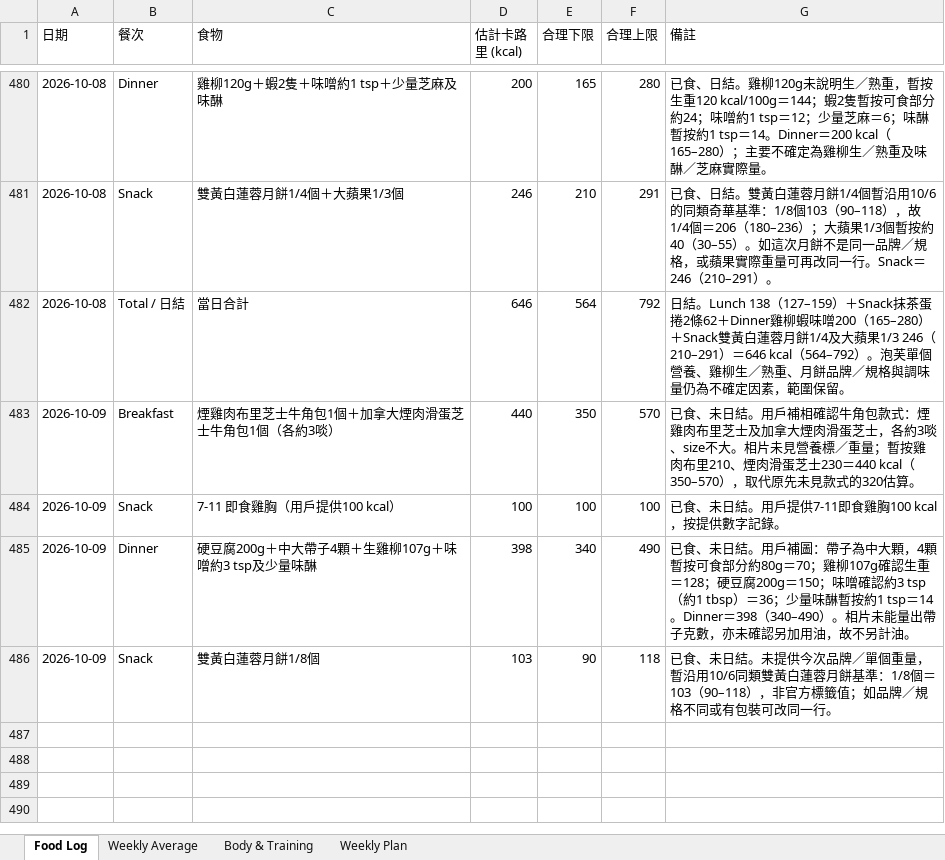
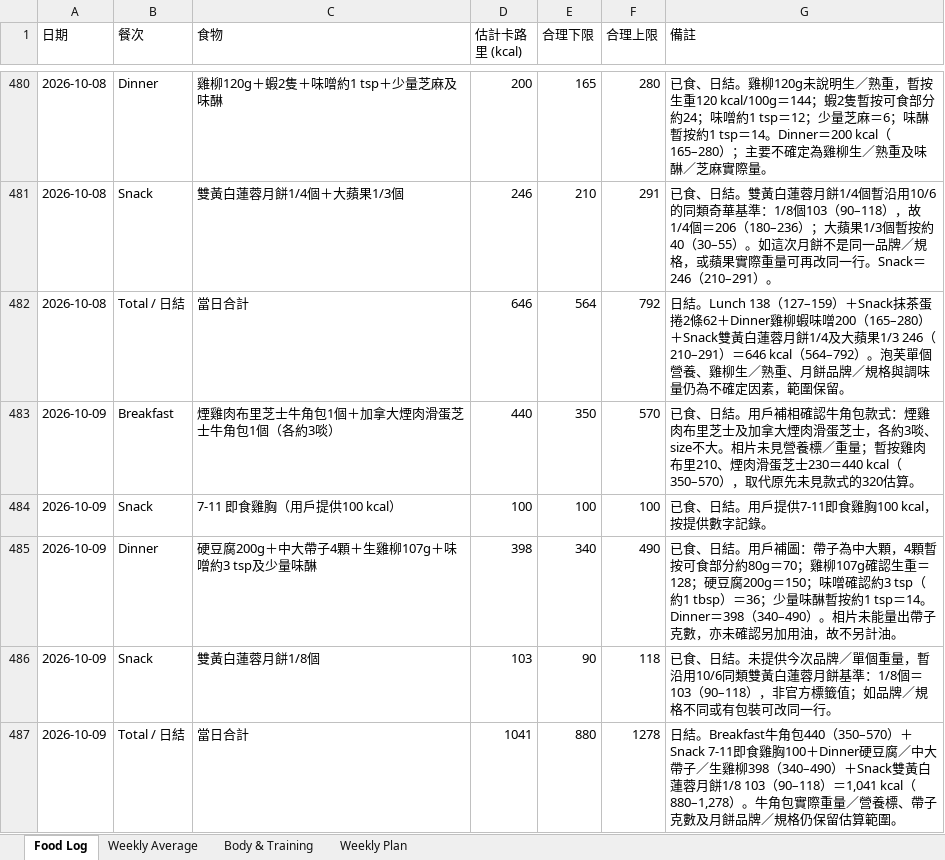
Before and after one commit to buzz-knittinpix/melodycheng622-cmyk.github.io, an Excel workbook: data/fitness_food_log.xlsx, sheet Food Log, drawn as a sheet; only a part is shown, gaps mark what is left out; values as stored, in another font and other column widths than the file's, no borders; the diff names each change by its address in the sheet, - before the commit and + after, or states it on an @@ line.

Commit message:
Finalize Melody food log for 2026-10-09

```diff
--- a/data/fitness_food_log.xlsx (sheet Food Log)
+++ b/data/fitness_food_log.xlsx (sheet Food Log)
-G483 (備註): 已食、未日結。用…
+G483 (備註): 已食、日結。用…
-G484 (備註): 已食、未日結。用戶提供7-11即食雞胸100 kcal，按提供數字記錄。
+G484 (備註): 已食、日結。用戶提供7-11即食雞胸100 kcal，按提供數字記錄。
-G485 (備註): 已食、未日結。用…
+G485 (備註): 已食、日結。用…
-G486 (備註): 已食、未日結。未…
+G486 (備註): 已食、日結。未…
+row 487: 2026-10-09 | Total / 日結 | 當日合計 | 1041 | 880 | 1278 | 日結。Breakfast牛角包440（350–570）＋Snack 7-11即食雞胸100＋Dinner硬豆腐／中大帶子／生雞柳398（340–490）＋Snack雙黃白蓮蓉月餅1/8 103（90–118）＝1,041 kcal（880–1,278）。牛角包實際重量／營養標、帶子克數及月餅品牌／規格仍保留估算範圍。
```
Also changed, not shown: sheet Weekly Average, 3 other files.
